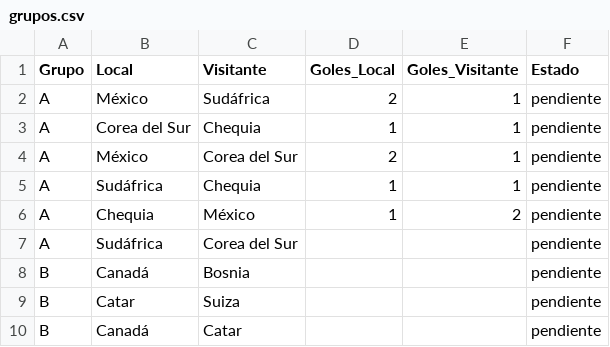
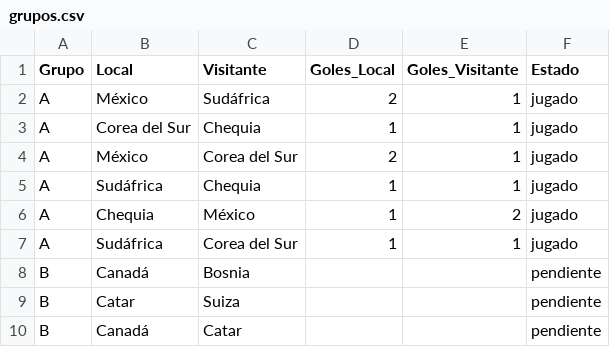
Before and after one commit to rrojas55/mundial, a CSV file: grupos.csv, drawn as a sheet; only a part is shown.

Commit message:
Update grupos.csv

```diff
--- a/grupos.csv
+++ b/grupos.csv
@@ -1,8 +1,8 @@
 Grupo,Local,Visitante,Goles_Local,Goles_Visitante,Estado
-A,México,Sudáfrica,2,1,pendiente
-A,Corea del Sur,Chequia,1,1,pendiente
-A,México,Corea del Sur,2,1,pendiente
-A,Sudáfrica,Chequia,1,1,pendiente
-A,Chequia,México,1,2,pendiente
-A,Sudáfrica,Corea del Sur,,,pendiente
+A,México,Sudáfrica,2,1,jugado
+A,Corea del Sur,Chequia,1,1,jugado
+A,México,Corea del Sur,2,1,jugado
+A,Sudáfrica,Chequia,1,1,jugado
+A,Chequia,México,1,2,jugado
+A,Sudáfrica,Corea del Sur,1,1,jugado
 B,Canadá,Bosnia,,,pendiente
```
